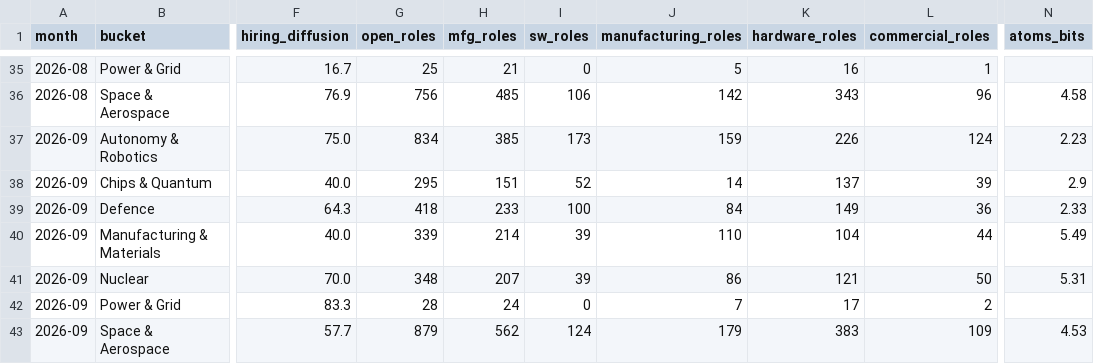
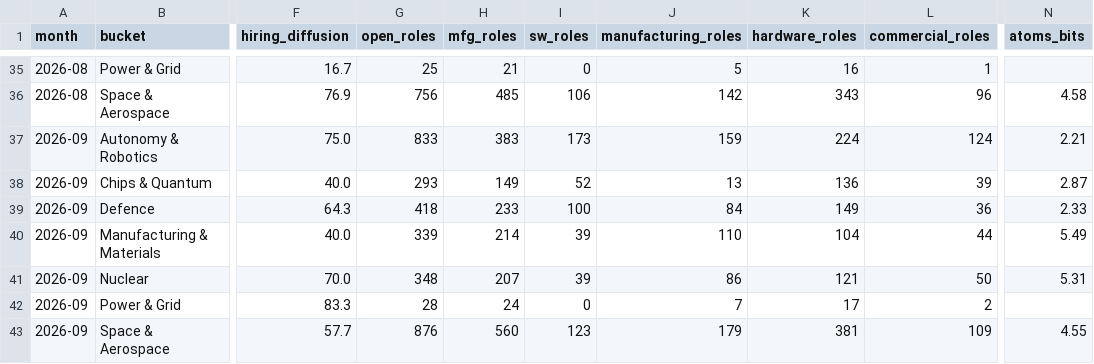
Before and after one commit to PaleoFaire/innovators-league, a CSV file: data/pulse/pulse_buckets.csv, drawn as a sheet; only a part is shown, gaps mark what is left out; the diff names each change by its address in the sheet, - before the commit and + after, or states it on an @@ line.

Commit message:
🫀 Build-Out Pulse: 2026-09

```diff
--- a/data/pulse/pulse_buckets.csv
+++ b/data/pulse/pulse_buckets.csv
-G37 (open_roles): 834
+G37 (open_roles): 833
-H37 (mfg_roles): 385
+H37 (mfg_roles): 383
-K37 (hardware_roles): 226
+K37 (hardware_roles): 224
-N37 (atoms_bits): 2.23
+N37 (atoms_bits): 2.21
-G38 (open_roles): 295
+G38 (open_roles): 293
-H38 (mfg_roles): 151
+H38 (mfg_roles): 149
-J38 (manufacturing_roles): 14
+J38 (manufacturing_roles): 13
-K38 (hardware_roles): 137
+K38 (hardware_roles): 136
-N38 (atoms_bits): 2.9
+N38 (atoms_bits): 2.87
-G43 (open_roles): 879
+G43 (open_roles): 876
-H43 (mfg_roles): 562
+H43 (mfg_roles): 560
-I43 (sw_roles): 124
+I43 (sw_roles): 123
-K43 (hardware_roles): 383
+K43 (hardware_roles): 381
-N43 (atoms_bits): 4.53
+N43 (atoms_bits): 4.55
```
Also changed, not shown: data/pulse/pulse_history.csv, 9 other files.
